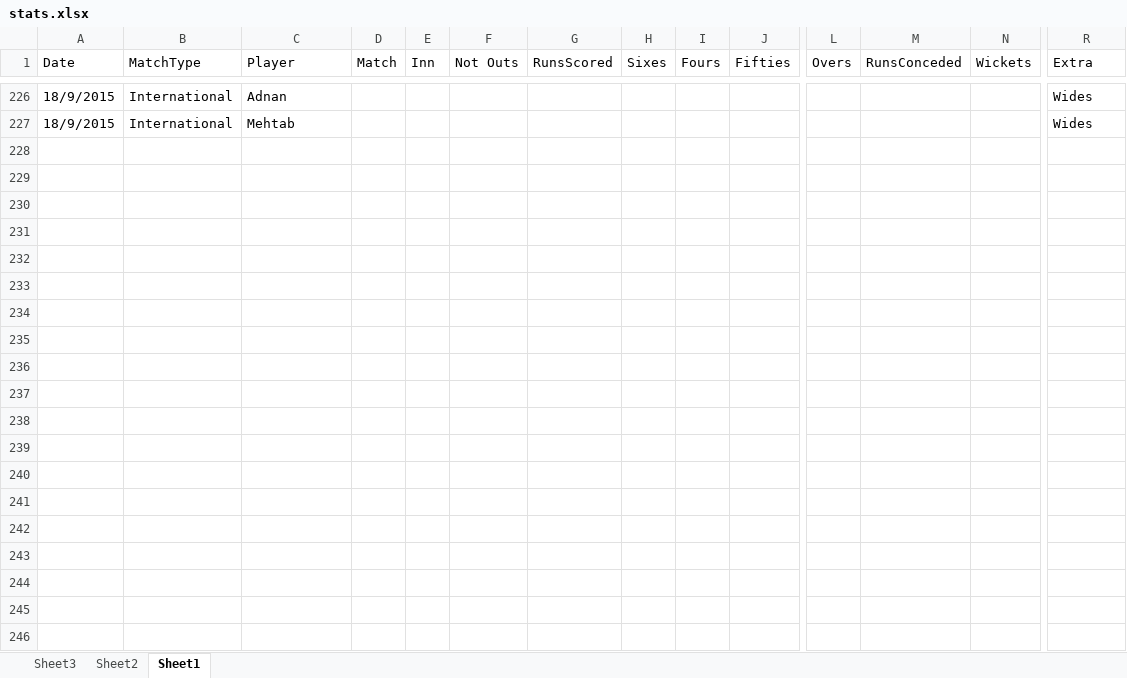
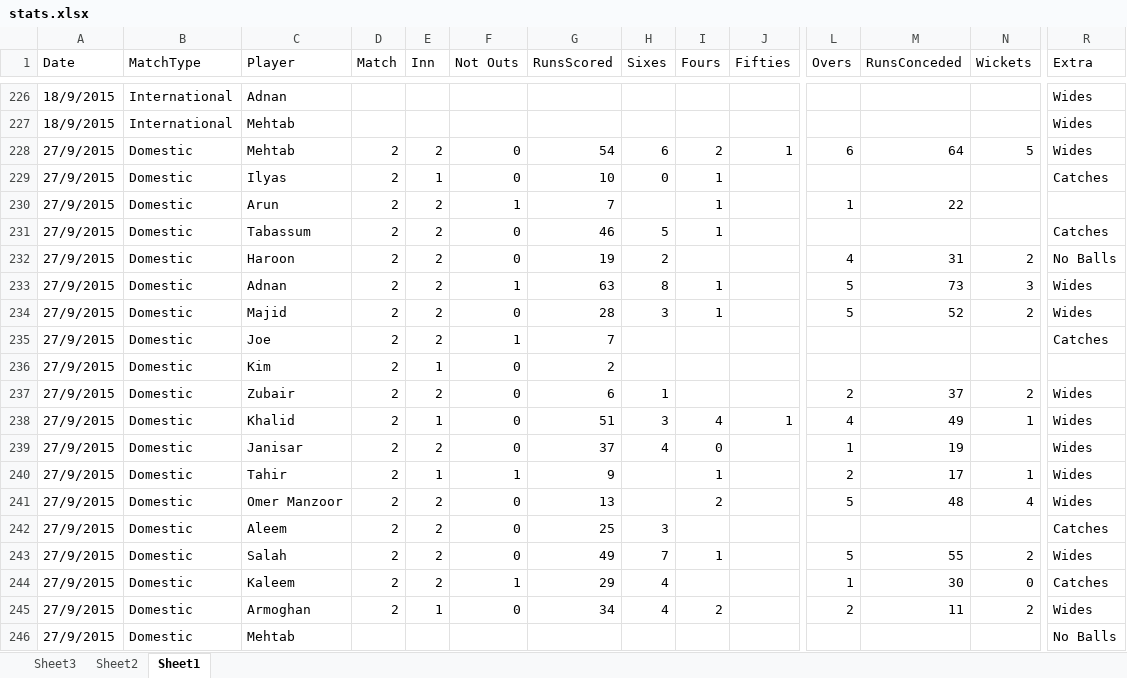
Before and after one commit to kaleemnet/pakcricketjo, an Excel workbook: stats/stats.xlsx, sheet Sheet1, drawn as a sheet; only a part is shown, gaps mark what is left out; values as stored, in another font and other column widths than the file's, no borders; table styles not drawn; rows hold the shown columns only; the diff covers the shown part only; the diff names each change by its address in the sheet, - before the commit and + after, or states it on an @@ line.

```diff
--- a/stats/stats.xlsx (sheet Sheet1)
+++ b/stats/stats.xlsx (sheet Sheet1)
+row 228: 27/9/2015 | Domestic | Mehtab | 2 | 2 | 0 | 54 | 6 | 2 | 1 | 6 | 64 | 5 | Wides
+row 229: 27/9/2015 | Domestic | Ilyas | 2 | 1 | 0 | 10 | 0 | 1 |  |  |  |  | Catches
+row 230: 27/9/2015 | Domestic | Arun | 2 | 2 | 1 | 7 |  | 1 |  | 1 | 22
+row 231: 27/9/2015 | Domestic | Tabassum | 2 | 2 | 0 | 46 | 5 | 1 |  |  |  |  | Catches
+row 232: 27/9/2015 | Domestic | Haroon | 2 | 2 | 0 | 19 | 2 |  |  | 4 | 31 | 2 | No Balls
+row 233: 27/9/2015 | Domestic | Adnan | 2 | 2 | 1 | 63 | 8 | 1 |  | 5 | 73 | 3 | Wides
+row 234: 27/9/2015 | Domestic | Majid | 2 | 2 | 0 | 28 | 3 | 1 |  | 5 | 52 | 2 | Wides
+row 235: 27/9/2015 | Domestic | Joe | 2 | 2 | 1 | 7 |  |  |  |  |  |  | Catches
+row 236: 27/9/2015 | Domestic | Kim | 2 | 1 | 0 | 2
+row 237: 27/9/2015 | Domestic | Zubair | 2 | 2 | 0 | 6 | 1 |  |  | 2 | 37 | 2 | Wides
+row 238: 27/9/2015 | Domestic | Khalid | 2 | 1 | 0 | 51 | 3 | 4 | 1 | 4 | 49 | 1 | Wides
+row 239: 27/9/2015 | Domestic | Janisar | 2 | 2 | 0 | 37 | 4 | 0 |  | 1 | 19 |  | Wides
+row 240: 27/9/2015 | Domestic | Tahir | 2 | 1 | 1 | 9 |  | 1 |  | 2 | 17 | 1 | Wides
+row 241: 27/9/2015 | Domestic | Omer Manzoor | 2 | 2 | 0 | 13 |  | 2 |  | 5 | 48 | 4 | Wides
+row 242: 27/9/2015 | Domestic | Aleem | 2 | 2 | 0 | 25 | 3 |  |  |  |  |  | Catches
+row 243: 27/9/2015 | Domestic | Salah | 2 | 2 | 0 | 49 | 7 | 1 |  | 5 | 55 | 2 | Wides
+row 244: 27/9/2015 | Domestic | Kaleem | 2 | 2 | 1 | 29 | 4 |  |  | 1 | 30 | 0 | Catches
+row 245: 27/9/2015 | Domestic | Armoghan | 2 | 1 | 0 | 34 | 4 | 2 |  | 2 | 11 | 2 | Wides
+row 246: 27/9/2015 | Domestic | Mehtab |  |  |  |  |  |  |  |  |  |  | No Balls
```
Also changed, not shown: 30 added rows elsewhere in this sheet, sheet Sheet2, 3 other files.
